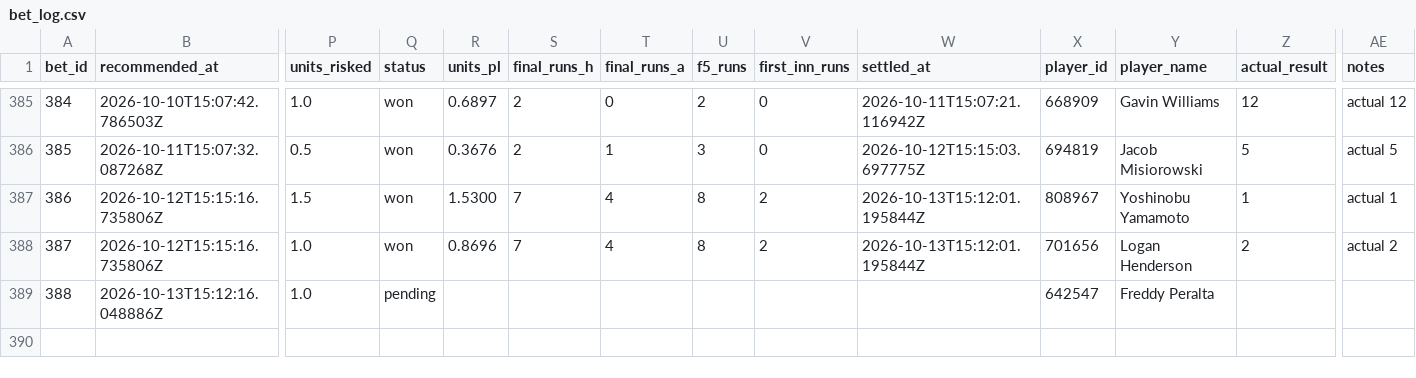
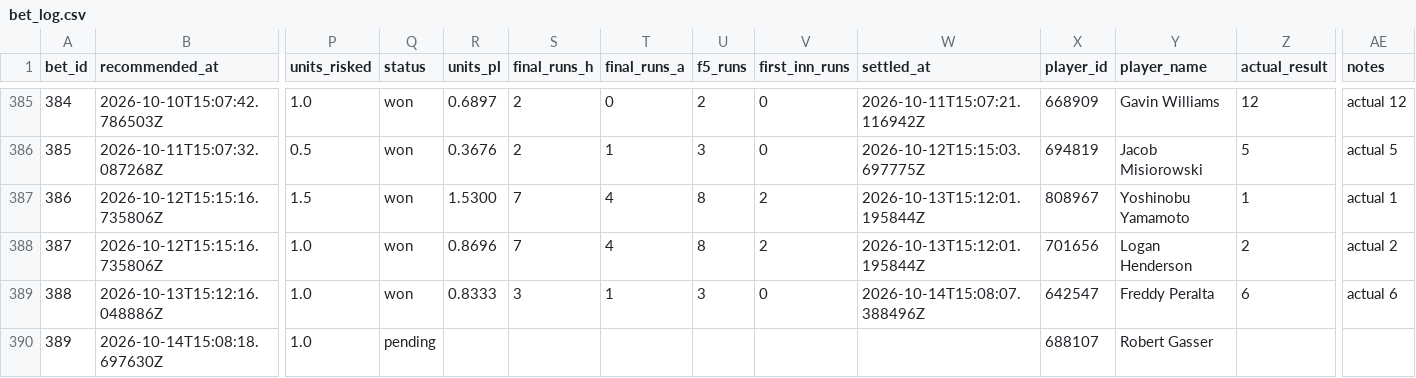
Before and after one commit to Scottguts/mlb-sharp, a CSV file: mlb_data/bet_log.csv, drawn as a sheet; only a part is shown, gaps mark what is left out; rows hold the shown columns only; the diff names each change by its address in the sheet, - before the commit and + after, or states it on an @@ line.

```diff
--- a/mlb_data/bet_log.csv
+++ b/mlb_data/bet_log.csv
-Q389 (status): pending
+Q389 (status): won
-R389 (units_pl): (empty)
+R389 (units_pl): 0.8333
-S389 (final_runs_h): (empty)
+S389 (final_runs_h): 3
-T389 (final_runs_a): (empty)
+T389 (final_runs_a): 1
-U389 (f5_runs): (empty)
+U389 (f5_runs): 3
-V389 (first_inn_runs): (empty)
+V389 (first_inn_runs): 0
-W389 (settled_at): (empty)
+W389 (settled_at): 2026-10-14T15:08:07.388496Z
-Z389 (actual_result): (empty)
+Z389 (actual_result): 6
-AE389 (notes): (empty)
+AE389 (notes): actual 6
+row 390: 389 | 2026-10-14T15:08:18.697630Z | 1.0 | pending |  |  |  |  |  |  | 688107 | Robert Gasser
```
Also changed, not shown: mlb_data/prop_paper_log.csv, 11 other files.
